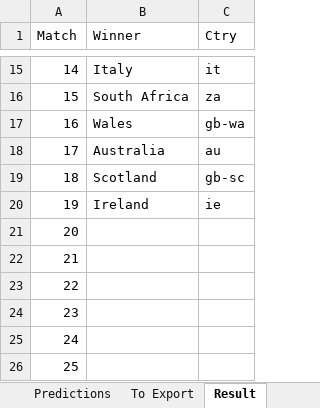
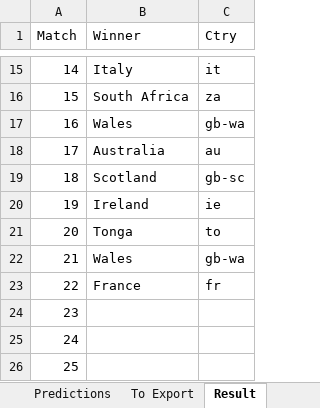
Before and after one commit to phightower-squiz/rugby, an Excel workbook: Sweepstakes.xlsm, sheet Result, drawn as a sheet; only a part is shown, gaps mark what is left out; values as stored, in another font and other column widths than the file's, no borders; the diff names each change by its address in the sheet, - before the commit and + after, or states it on an @@ line.

```diff
--- a/Sweepstakes.xlsm (sheet Result)
+++ b/Sweepstakes.xlsm (sheet Result)
-B21 (Winner): (empty)
+B21 (Winner): Tonga
-C21 (Ctry): (empty)
+C21 (Ctry): to
-B22 (Winner): (empty)
+B22 (Winner): Wales
-C22 (Ctry): (empty)
+C22 (Ctry): gb-wa
-B23 (Winner): (empty)
+B23 (Winner): France
-C23 (Ctry): (empty)
+C23 (Ctry): fr
```
Also changed, not shown: sheet Predictions, sheet To Export, 4 other files.
